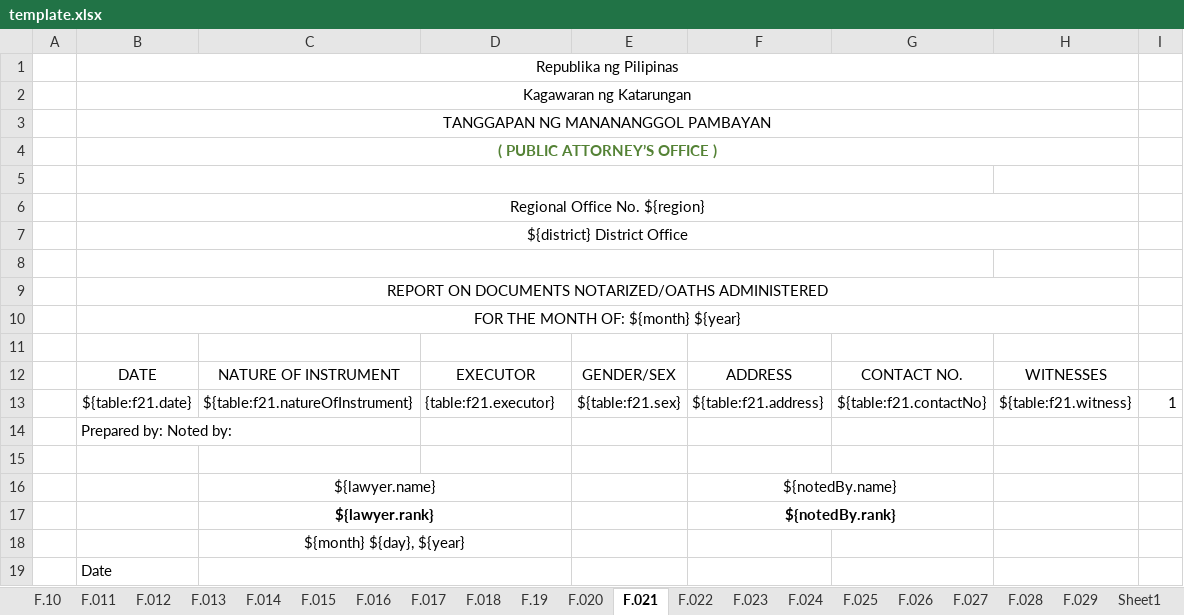
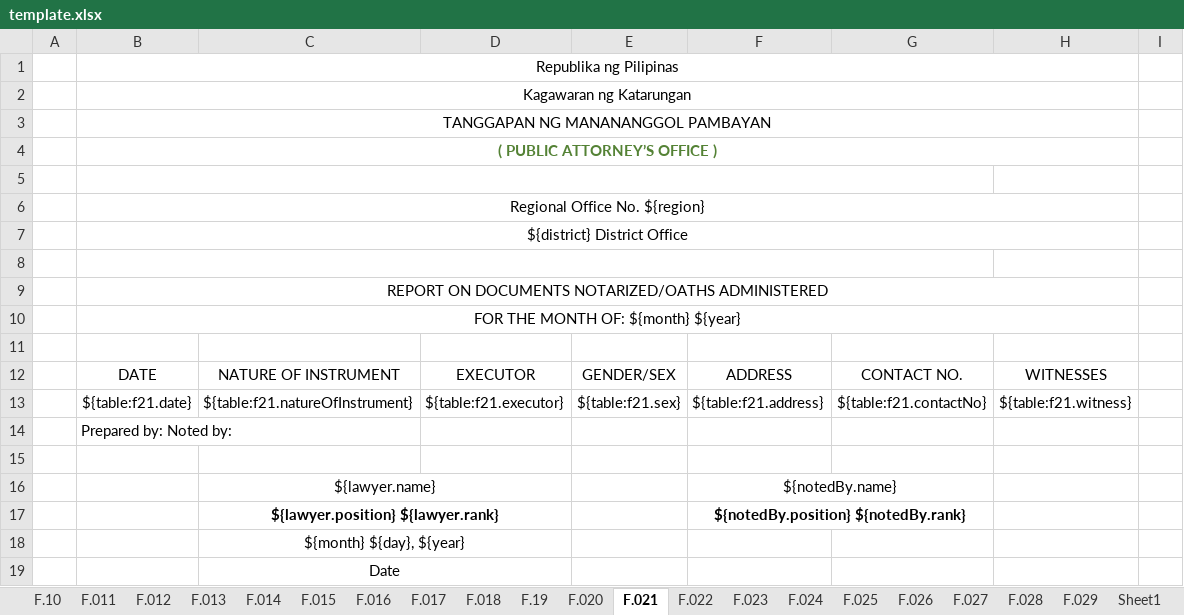
Before and after one commit to EleniruthGarcia/PAO-ERS-v.2.0, an Excel workbook: src/lib/server/report/template.xlsx, sheet F.021, drawn as a sheet; values as stored, in another font and other column widths than the file's, no borders; charts and pictures not drawn; removed rows and columns are numbered as before the commit, all else as after; the diff names each change by its address in the sheet, - before the commit and + after, or states it on an @@ line.

```diff
--- a/src/lib/server/report/template.xlsx (sheet F.021)
+++ b/src/lib/server/report/template.xlsx (sheet F.021)
-D13: {table:f21.executor}
+D13: ${table:f21.executor}
-I13: 1
+I13: (empty)
-row 17:  |  | ${lawyer.rank} |  |  | ${notedBy.rank}
+row 17:  |  | ${lawyer.position} ${lawyer.rank} |  |  | ${notedBy.position} ${notedBy.rank}
-row 19:  | Date
+row 19:  |  | Date
```
Also changed, not shown: sheet F.017, sheet F.024, sheet F.020, sheet F.027, sheet F.028, sheet F.014, 23 more sheets, formulas that keep their value, charts or pictures.
